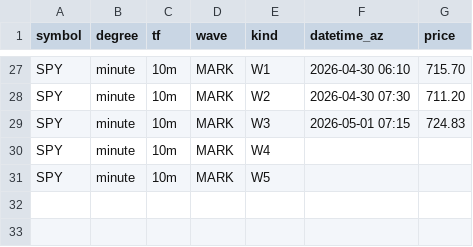
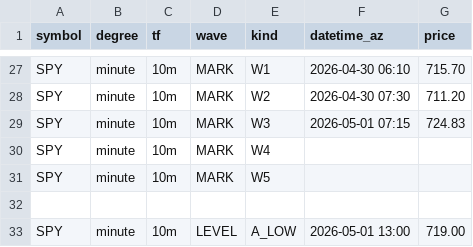
Before and after one commit to bfrye1973/frye-market-backend, a CSV file: services/core/data/fib-input.csv, drawn as a sheet; only a part is shown, gaps mark what is left out; the diff names each change by its address in the sheet, - before the commit and + after, or states it on an @@ line.

Commit message:
Update fib-input.csv

```diff
--- a/services/core/data/fib-input.csv
+++ b/services/core/data/fib-input.csv
+row 32: (empty)
+row 33: SPY | minute | 10m | LEVEL | A_LOW | 2026-05-01 13:00 | 719.00
```
